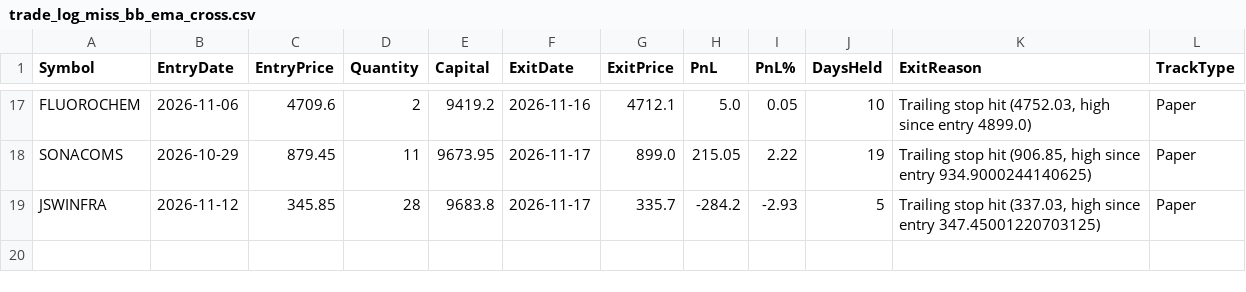
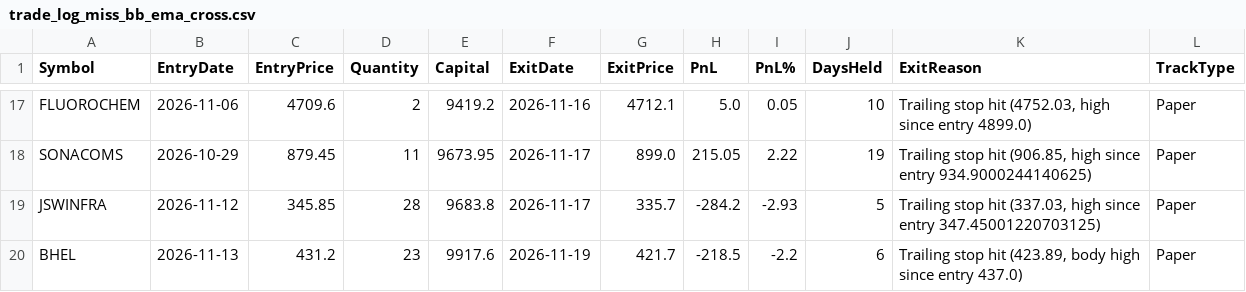
Before and after one commit to finnyrajmann/nse-bb_ema_cross, a CSV file: data/trade_log_miss_bb_ema_cross.csv, drawn as a sheet; only a part is shown, gaps mark what is left out.

Commit message:
Auto-update — 2026-11-18

```diff
--- a/data/trade_log_miss_bb_ema_cross.csv
+++ b/data/trade_log_miss_bb_ema_cross.csv
@@ -19 +19,2 @@ SONACOMS,2026-10-29,879.45,11,9673.95,2026-11-17,899.0,215.05,2.22,19,"Trailing
 JSWINFRA,2026-11-12,345.85,28,9683.8,2026-11-17,335.7,-284.2,-2.93,5,"Trailing stop hit (337.03, high since entry 347.45001220703125)",Paper
+BHEL,2026-11-13,431.2,23,9917.6,2026-11-19,421.7,-218.5,-2.2,6,"Trailing stop hit (423.89, body high since entry 437.0)",Paper
```
